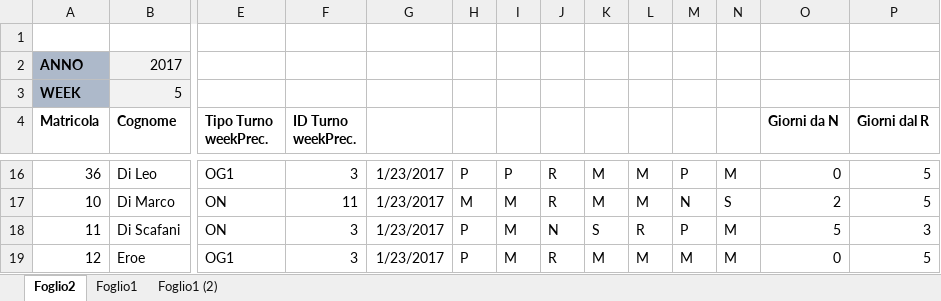
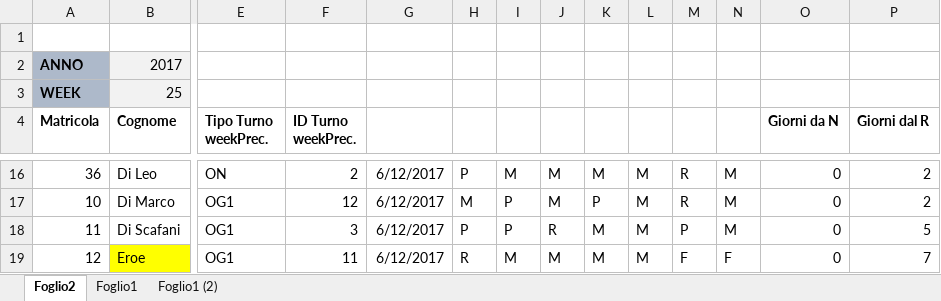
Before and after one commit to giorgioPollaccia/turniOsa_excelVBA, an Excel workbook: RISOLUTORE/provaRisolutore.xlsm, sheet Foglio2, drawn as a sheet; only a part is shown, gaps mark what is left out; values as stored, in another font and other column widths than the file's, no borders; charts and pictures not drawn; 1 other sheet too large or unreadable and not compared; the diff covers the shown part only; the diff names each change by its address in the sheet, - before the commit and + after, or states it on an @@ line.

Commit message:
20170521 combox per la scelta del prossimo turno ; facilita il cambio tra notturno e giornaliero e viceversa

```diff
--- a/RISOLUTORE/provaRisolutore.xlsm (sheet Foglio2)
+++ b/RISOLUTORE/provaRisolutore.xlsm (sheet Foglio2)
-B3 (Cognome): 5
+B3 (Cognome): 25
-E16 (Tipo Turno weekPrec.): OG1
+E16 (Tipo Turno weekPrec.): ON
-F16 (ID Turno weekPrec.): 3
+F16 (ID Turno weekPrec.): 2
-G16:G19: 1/23/2017
+G16:G19: 6/12/2017
-I16: P
+I16: M
-J16:J17: R
+J16:J17: M
-M16: P
+M16: R
-P16:P17 (Giorni dal R): 5
+P16:P17 (Giorni dal R): 2
-E17:E18 (Tipo Turno weekPrec.): ON
+E17:E18 (Tipo Turno weekPrec.): OG1
-F17 (ID Turno weekPrec.): 11
+F17 (ID Turno weekPrec.): 12
-I17:I18: M
+I17:I18: P
-K17: M
+K17: P
-M17: N
+M17: R
-N17: S
+N17: M
-O17 (Giorni da N): 2
+O17 (Giorni da N): 0
-J18: N
+J18: R
-K18: S
+K18: M
-L18: R
+L18: M
-O18 (Giorni da N): 5
+O18 (Giorni da N): 0
-P18 (Giorni dal R): 3
+P18 (Giorni dal R): 5
-B19 fill: none
+B19 fill: #FFFF00
-F19 (ID Turno weekPrec.): 3
+F19 (ID Turno weekPrec.): 11
-H19: P
+H19: R
-J19: R
+J19: M
-M19: M
+M19: F
-N19: M
+N19: F
-P19 (Giorni dal R): 5
+P19 (Giorni dal R): 7
```
Also changed, not shown: 302 edited cells and cell formats elsewhere in this sheet, charts or pictures.
